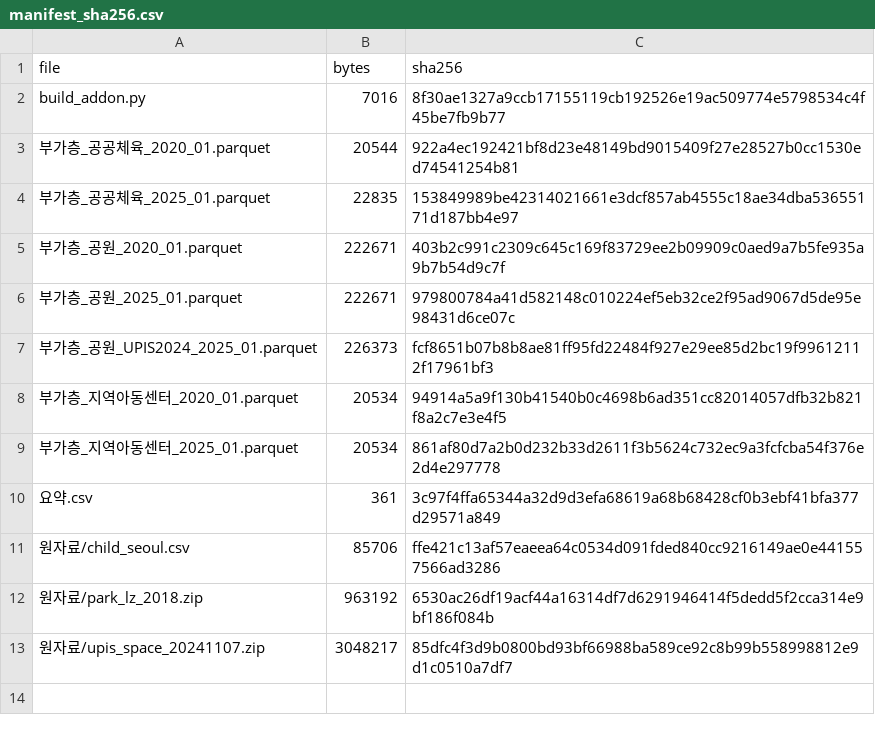
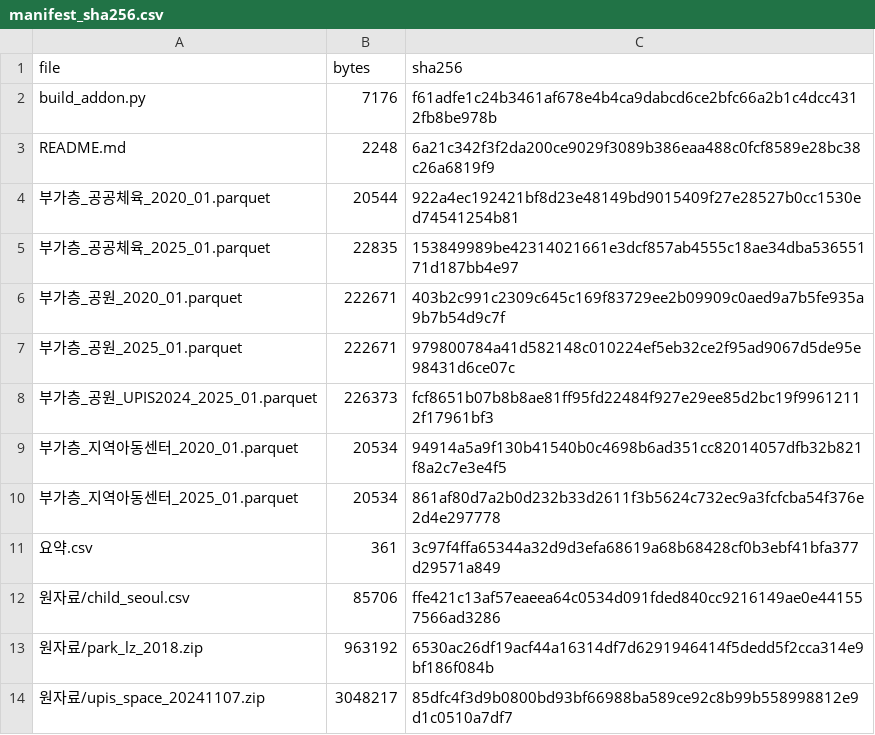
Before and after one commit to daniel21c/research-workspace, a CSV file: 시설데이터 구축/시설데이터_패키지/부가층_v1.5후보_20261001/manifest_sha256.csv, drawn as a sheet.

```diff
--- a/시설데이터 구축/시설데이터_패키지/부가층_v1.5후보_20261001/manifest_sha256.csv
+++ b/시설데이터 구축/시설데이터_패키지/부가층_v1.5후보_20261001/manifest_sha256.csv
@@ -1,3 +1,4 @@
 file,bytes,sha256
-build_addon.py,7016,8f30ae1327a9ccb17155119cb192526e19ac509774e5798534c4f45be7fb9b77
+build_addon.py,7176,f61adfe1c24b3461af678e4b4ca9dabcd6ce2bfc66a2b1c4dcc4312fb8be978b
+README.md,2248,6a21c342f3f2da200ce9029f3089b386eaa488c0fcf8589e28bc38c26a6819f9
 부가층_공공체육_2020_01.parquet,20544,922a4ec192421bf8d23e48149bd9015409f27e28527b0cc1530ed74541254b81
```
